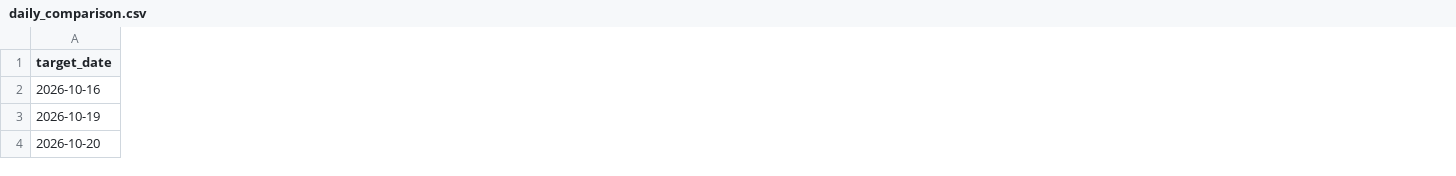
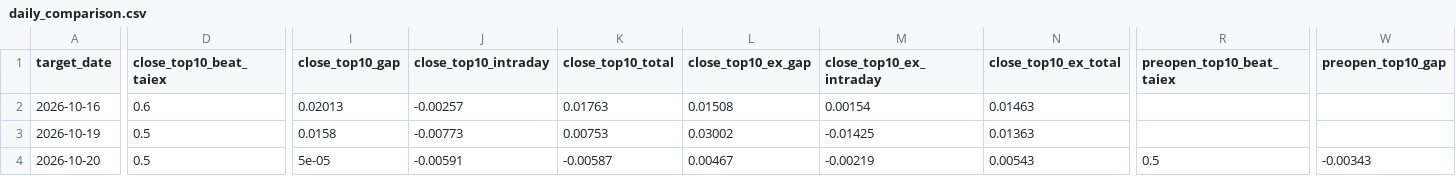
Before and after one commit to ayewin-ai/tw-quant, a CSV file: reports/archive/daily_comparison.csv, drawn as a sheet; only a part is shown, gaps mark what is left out; the diff covers the shown part only; the diff names each change by its address in the sheet, - before the commit and + after, or states it on an @@ line.

Commit message:
Gap vs intraday split: archive columns, daily_comparison, review section, website charts

```diff
--- a/reports/archive/daily_comparison.csv
+++ b/reports/archive/daily_comparison.csv
+column D (close_top10_beat_taiex), rows 2-4: 0.6 | 0.5 | 0.5
+column I (close_top10_gap), rows 2-4: 0.02013 | 0.0158 | 5e-05
+column J (close_top10_intraday), rows 2-4: -0.00257 | -0.00773 | -0.00591
+column K (close_top10_total), rows 2-4: 0.01763 | 0.00753 | -0.00587
+column L (close_top10_ex_gap), rows 2-4: 0.01508 | 0.03002 | 0.00467
+column M (close_top10_ex_intraday), rows 2-4: 0.00154 | -0.01425 | -0.00219
+column N (close_top10_ex_total), rows 2-4: 0.01463 | 0.01363 | 0.00543
+column R (preopen_top10_beat_taiex), row 4: 0.5
+column W (preopen_top10_gap), row 4: -0.00343
```
Also changed, not shown: 8 added columns and 1 edited cell elsewhere in this file, reports/archive/daily_summary.csv, 8 other files.
